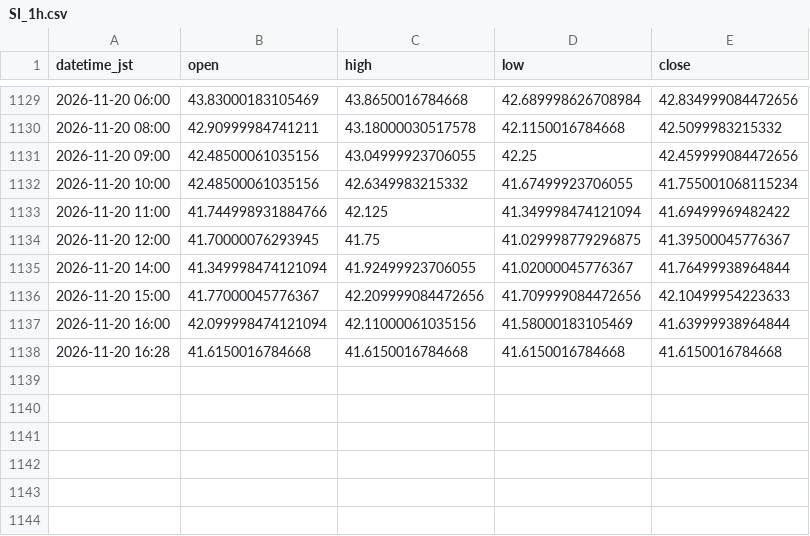
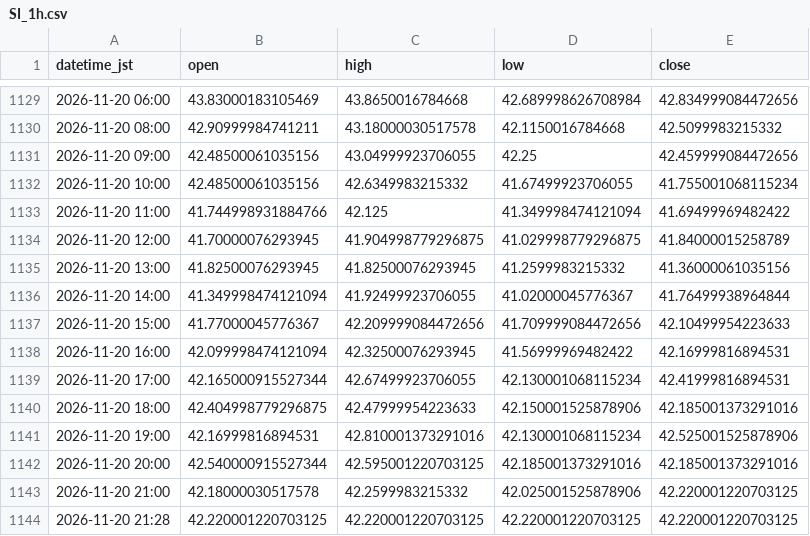
Before and after one commit to higano-com/project-fx, a CSV file: data/silver/SI_1h.csv, drawn as a sheet; only a part is shown, gaps mark what is left out.

```diff
--- a/data/silver/SI_1h.csv
+++ b/data/silver/SI_1h.csv
@@ -1133,6 +1133,12 @@ datetime_jst,open,high,low,close
 2026-11-20 11:00,41.744998931884766,42.125,41.349998474121094,41.69499969482422
-2026-11-20 12:00,41.70000076293945,41.75,41.029998779296875,41.39500045776367
+2026-11-20 12:00,41.70000076293945,41.904998779296875,41.029998779296875,41.84000015258789
+2026-11-20 13:00,41.82500076293945,41.82500076293945,41.2599983215332,41.36000061035156
 2026-11-20 14:00,41.349998474121094,41.92499923706055,41.02000045776367,41.76499938964844
 2026-11-20 15:00,41.77000045776367,42.209999084472656,41.709999084472656,42.10499954223633
-2026-11-20 16:00,42.099998474121094,42.11000061035156,41.58000183105469,41.63999938964844
-2026-11-20 16:28,41.6150016784668,41.6150016784668,41.6150016784668,41.6150016784668
+2026-11-20 16:00,42.099998474121094,42.32500076293945,41.56999969482422,42.16999816894531
+2026-11-20 17:00,42.165000915527344,42.67499923706055,42.130001068115234,42.41999816894531
+2026-11-20 18:00,42.404998779296875,42.47999954223633,42.150001525878906,42.185001373291016
+2026-11-20 19:00,42.16999816894531,42.810001373291016,42.130001068115234,42.525001525878906
+2026-11-20 20:00,42.540000915527344,42.595001220703125,42.185001373291016,42.185001373291016
+2026-11-20 21:00,42.18000030517578,42.2599983215332,42.025001525878906,42.220001220703125
+2026-11-20 21:28,42.220001220703125,42.220001220703125,42.220001220703125,42.220001220703125
```
Also changed, not shown: data/silver/SI_1day.csv, 3 other files.
